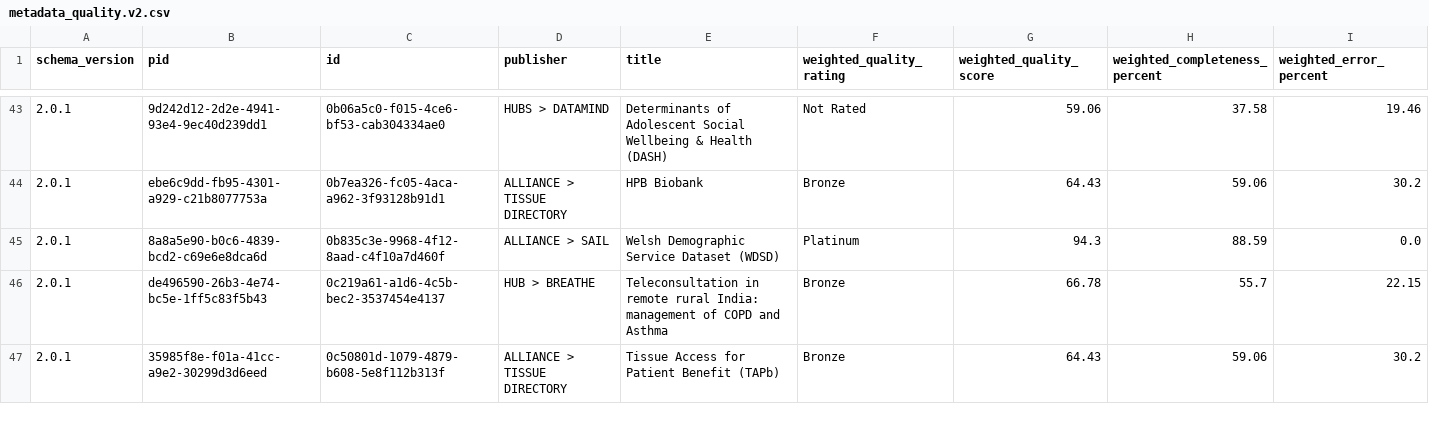
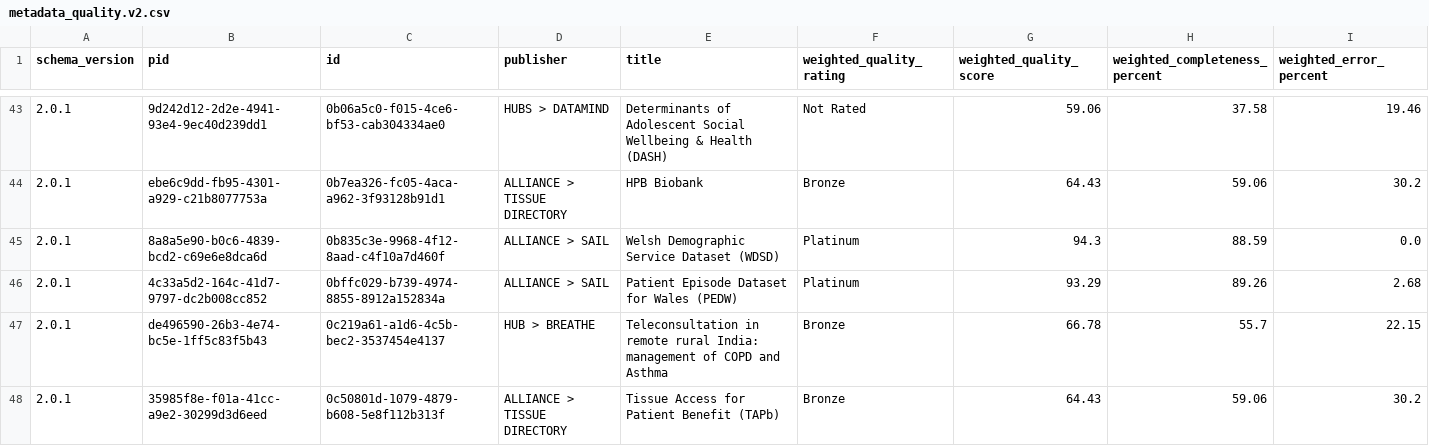
Before and after one commit to HDRUK/datasets, a CSV file: reports/latest/metadata_quality.v2.csv, drawn as a sheet; only a part is shown, gaps mark what is left out; the diff covers the shown part only.

```diff
--- a/reports/latest/metadata_quality.v2.csv
+++ b/reports/latest/metadata_quality.v2.csv
@@ -45,2 +45,3 @@ schema_version,pid,id,publisher,title,weighted_quality_rating,weighted_quality_s
 2.0.1,8a8a5e90-b0c6-4839-bcd2-c69e6e8dca6d,0b835c3e-9968-4f12-8aad-c4f10a7d460f,ALLIANCE > SAIL,Welsh Demographic Service Dataset (WDSD),Platinum,94.3,88.59,0.0
+2.0.1,4c33a5d2-164c-41d7-9797-dc2b008cc852,0bffc029-b739-4974-8855-8912a152834a,ALLIANCE > SAIL,Patient Episode Dataset for Wales (PEDW),Platinum,93.29,89.26,2.68
 2.0.1,de496590-26b3-4e74-bc5e-1ff5c83f5b43,0c219a61-a1d6-4c5b-bec2-3537454e4137,HUB > BREATHE,Teleconsultation in remote rural India: management of COPD and Asthma,Bronze,66.78,55.7,22.15
```
Also changed, not shown: 2 added rows and 2 removed rows elsewhere in this file, reports/metadata_quality.csv, reports/v1.1.7/attribute_completeness.csv, 19 other files.
